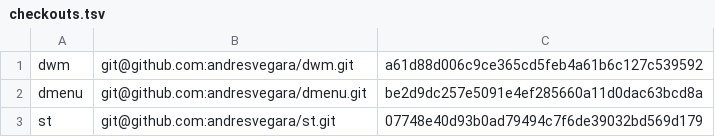
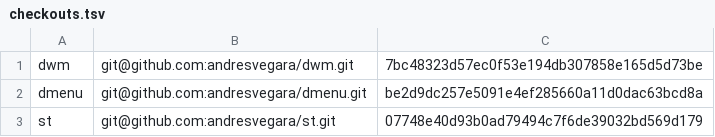
Before and after one commit to andresvegara/wm, a TSV file: checkouts.tsv, drawn as a sheet.

```diff
--- a/checkouts.tsv
+++ b/checkouts.tsv
@@ -1,2 +1,2 @@
-dwm	git@github.com:andresvegara/dwm.git	a61d88d006c9ce365cd5feb4a61b6c127c539592
+dwm	git@github.com:andresvegara/dwm.git	7bc48323d57ec0f53e194db307858e165d5d73be
 dmenu	git@github.com:andresvegara/dmenu.git	be2d9dc257e5091e4ef285660a11d0dac63bcd8a
```
Also changed, not shown: 6 other files.
